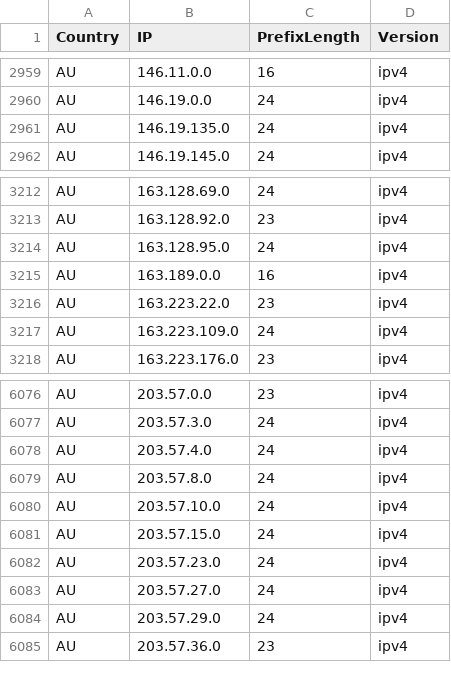
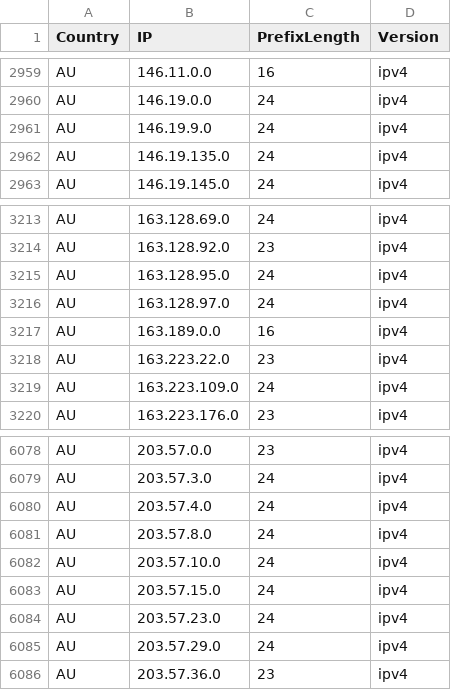
Before and after one commit to Palasito/Official-IANA-IP-blocks, a CSV file: CSV/IPV4/AU.csv, drawn as a sheet; only a part is shown, gaps mark what is left out.

```diff
--- a/CSV/IPV4/AU.csv
+++ b/CSV/IPV4/AU.csv
@@ -2960,2 +2960,3 @@ AU,146.11.0.0,16,ipv4
 AU,146.19.0.0,24,ipv4
+AU,146.19.9.0,24,ipv4
 AU,146.19.135.0,24,ipv4
@@ -3214,2 +3215,3 @@ AU,163.128.92.0,23,ipv4
 AU,163.128.95.0,24,ipv4
+AU,163.128.97.0,24,ipv4
 AU,163.189.0.0,16,ipv4
@@ -6082,3 +6084,2 @@ AU,203.57.15.0,24,ipv4
 AU,203.57.23.0,24,ipv4
-AU,203.57.27.0,24,ipv4
 AU,203.57.29.0,24,ipv4
```
Also changed, not shown: CSV/IPV4/CN.csv, CSV/IPV4/HK.csv, 24 other files.
